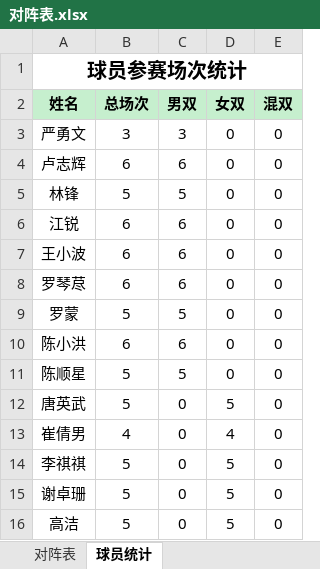
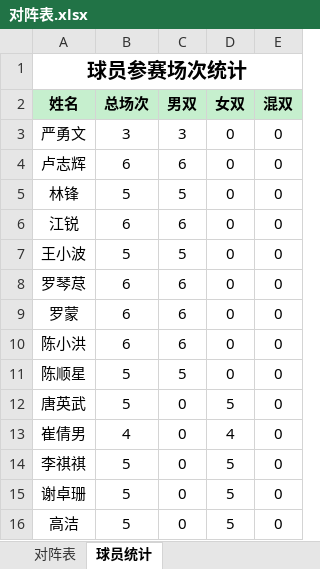
Before and after one commit to yyw794/badminton-score, an Excel workbook: 排阵/对阵表.xlsx, sheet 球员统计, drawn as a sheet; values as stored, in another font and other column widths than the file's, no borders; the diff names each change by its address in the sheet, - before the commit and + after, or states it on an @@ line.

```diff
--- a/排阵/对阵表.xlsx (sheet 球员统计)
+++ b/排阵/对阵表.xlsx (sheet 球员统计)
-B7 (总场次): 6
+B7 (总场次): 5
-C7 (男双): 6
+C7 (男双): 5
-B9 (总场次): 5
+B9 (总场次): 6
-C9 (男双): 5
+C9 (男双): 6
```
Also changed, not shown: sheet 对阵表, 4 other files.
